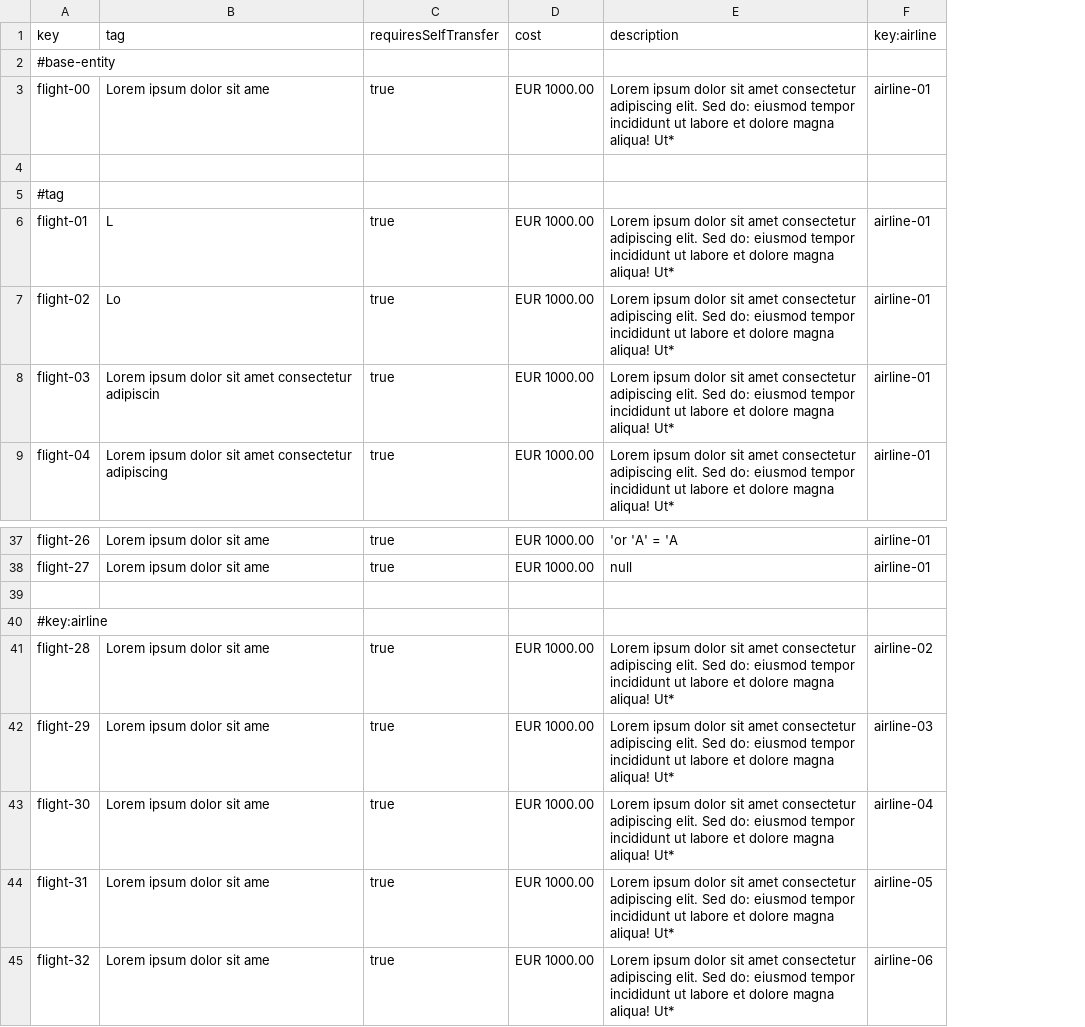
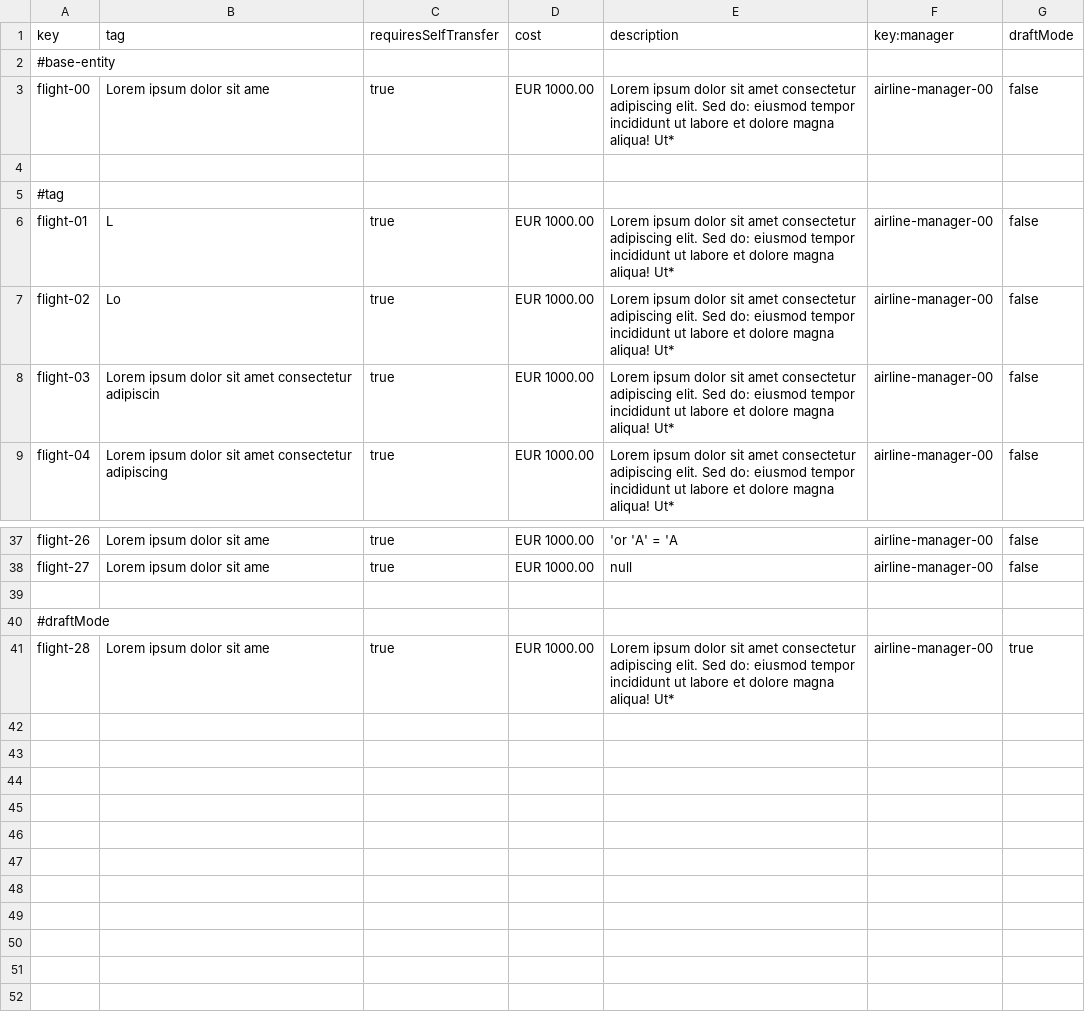
Before and after one commit to DP2-C1-054/Acme-ANS-C3, a CSV file: src/main/resources/WEB-INF/data/sample/flight.csv, drawn as a sheet; only a part is shown, gaps mark what is left out; removed rows and columns are numbered as before the commit, all else as after; the diff names each change by its address in the sheet, - before the commit and + after, or states it on an @@ line.

Commit message:
Revert "feat: implementados show, list, update y create de flight"
This reverts commit c36b7297fffeab805f6ec01c9c8197b7da881dbb.

```diff
--- a/src/main/resources/WEB-INF/data/sample/flight.csv
+++ b/src/main/resources/WEB-INF/data/sample/flight.csv
-column F (key:airline), rows 3-9: airline-01 |  |  | airline-01 | airline-01 | airline-01 | airline-01; rows 37-41: airline-01 | airline-01 |  |  | airline-02
+column F (key:manager), rows 3-9: airline-manager-00 |  |  | airline-manager-00 | airline-manager-00 | airline-manager-00 | airline-manager-00; rows 37-41: airline-manager-00 | airline-manager-00 |  |  | airline-manager-00
+column G (draftMode), rows 3-9: false |  |  | false | false | false | false; rows 37-41: false | false |  |  | true
-A40 (key): #key:airline
+A40 (key): #draftMode
-row 42: flight-29 | Lorem ipsum dolor sit ame | true | EUR 1000.00 | Lorem ipsum dolor sit amet consectetur adipiscing elit. Sed do: eiusmod tempor incididunt ut labore et dolore magna aliqua! Ut* | airline-03
-row 43: flight-30 | Lorem ipsum dolor sit ame | true | EUR 1000.00 | Lorem ipsum dolor sit amet consectetur adipiscing elit. Sed do: eiusmod tempor incididunt ut labore et dolore magna aliqua! Ut* | airline-04
-row 44: flight-31 | Lorem ipsum dolor sit ame | true | EUR 1000.00 | Lorem ipsum dolor sit amet consectetur adipiscing elit. Sed do: eiusmod tempor incididunt ut labore et dolore magna aliqua! Ut* | airline-05
-row 45: flight-32 | Lorem ipsum dolor sit ame | true | EUR 1000.00 | Lorem ipsum dolor sit amet consectetur adipiscing elit. Sed do: eiusmod tempor incididunt ut labore et dolore magna aliqua! Ut* | airline-06
```
Also changed, not shown: src/main/resources/WEB-INF/data/sample/airline-manager.csv, src/main/resources/WEB-INF/data/sample/leg.csv, 18 other files.
